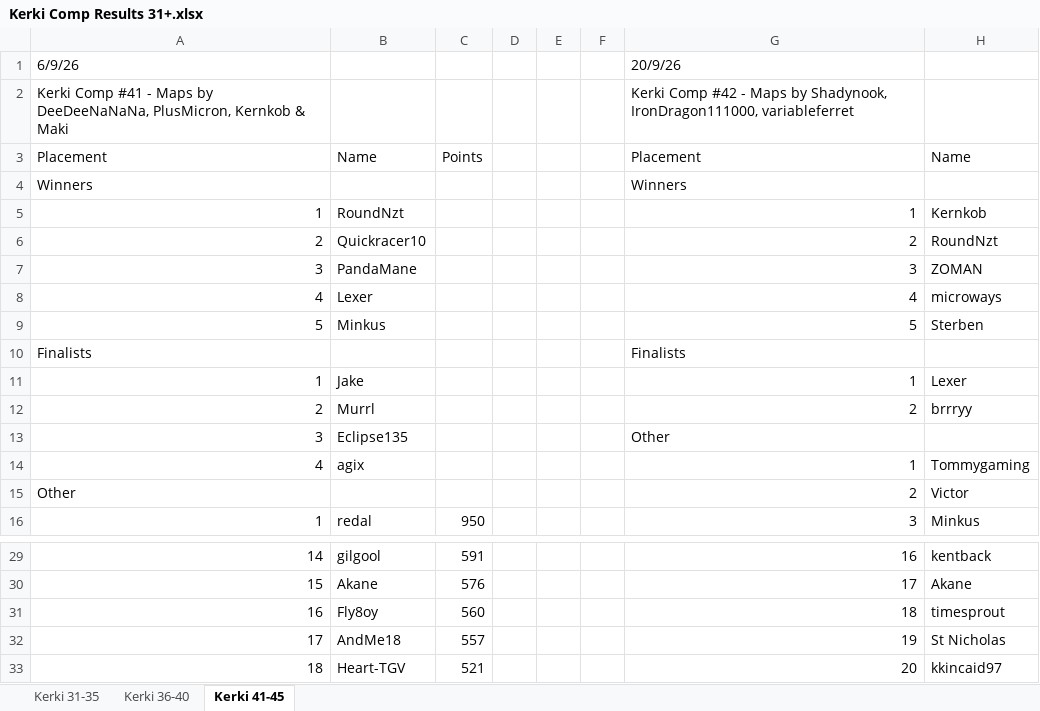
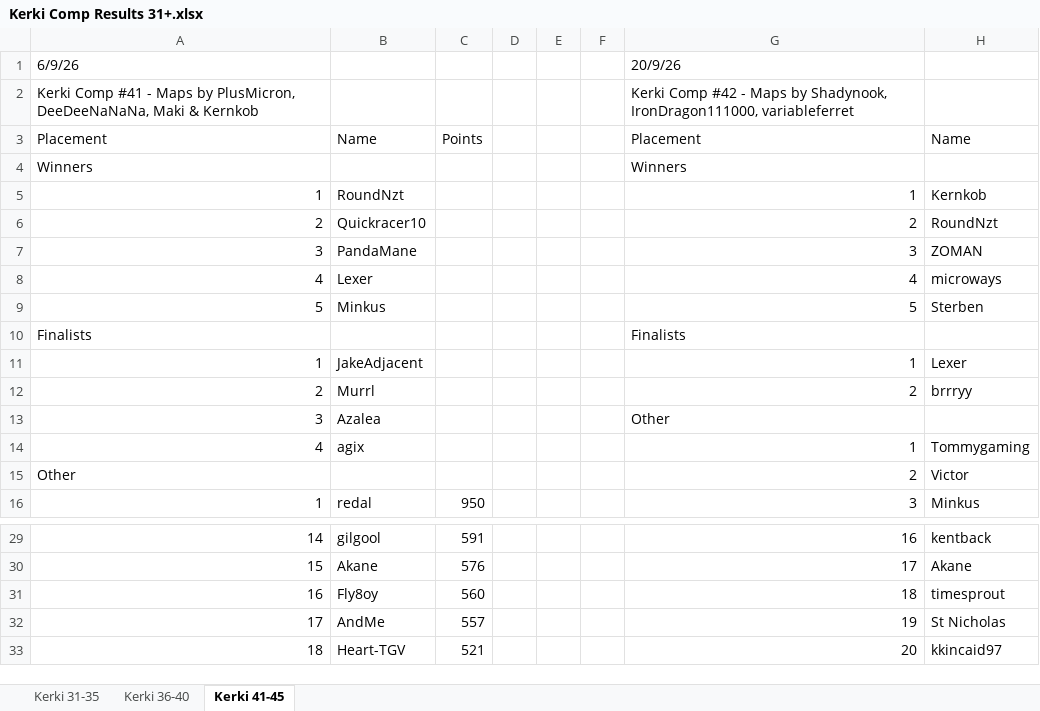
Before and after one commit to Aizpunr/kerki, an Excel workbook: Kerki Comp Results 31+.xlsx, sheet Kerki 41-45, drawn as a sheet; only a part is shown, gaps mark what is left out; values as stored, in another font and other column widths than the file's, no borders; the diff names each change by its address in the sheet, - before the commit and + after, or states it on an @@ line.

```diff
--- a/Kerki Comp Results 31+.xlsx (sheet Kerki 41-45)
+++ b/Kerki Comp Results 31+.xlsx (sheet Kerki 41-45)
-A2: …Maps by DeeDeeNaNaNa, PlusMicron, Kernkob & Maki
+A2: …Maps by PlusMicron, DeeDeeNaNaNa, Maki & Kernkob
-B11: Jake
+B11: JakeAdjacent
-B13: Eclipse135
+B13: Azalea
-B32: AndMe18
+B32: AndMe
```
Also changed, not shown: 2 other files.
